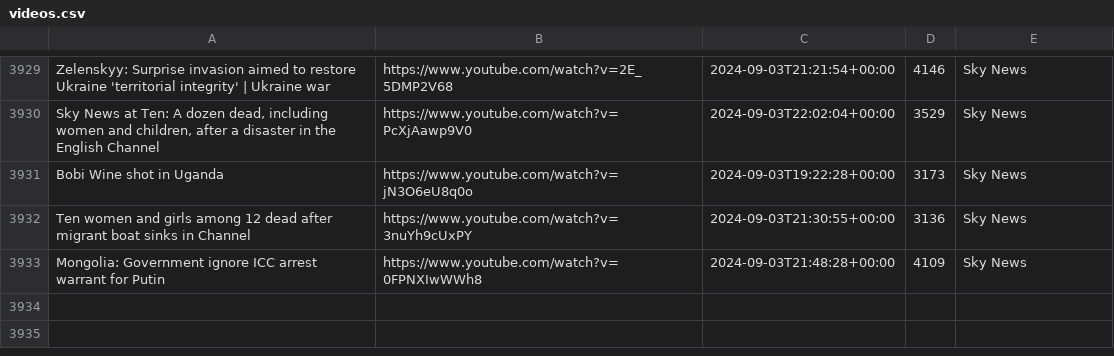
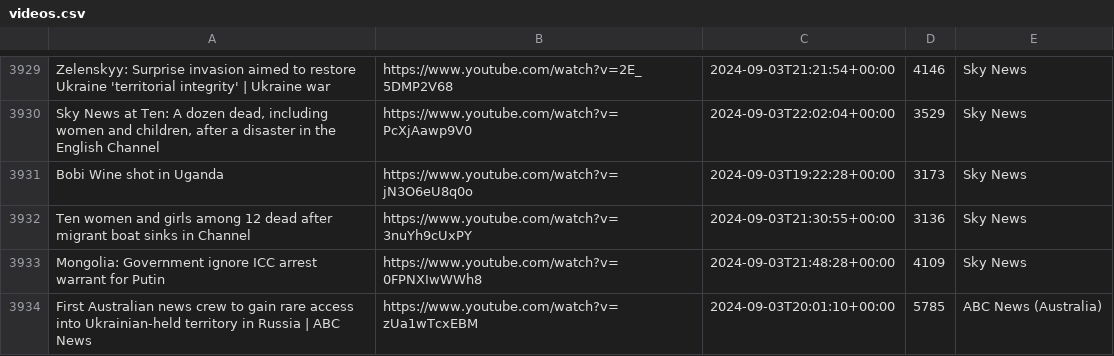
Before and after one commit to alexlaverty/aussienewsvideos, a CSV file: videos.csv, drawn as a sheet; only a part is shown, gaps mark what is left out.

```diff
--- a/videos.csv
+++ b/videos.csv
@@ -3933 +3933,2 @@ Ten women and girls among 12 dead after migrant boat sinks in Channel,https://ww
 Mongolia: Government ignore ICC arrest warrant for Putin,https://www.youtube.com/watch?v=0FPNXIwWWh8,2024-09-03T21:48:28+00:00,4109,Sky News
+First Australian news crew to gain rare access into Ukrainian-held territory in Russia | ABC News,https://www.youtube.com/watch?v=zUa1wTcxEBM,2024-09-03T20:01:10+00:00,5785,ABC News (Australia)
```
